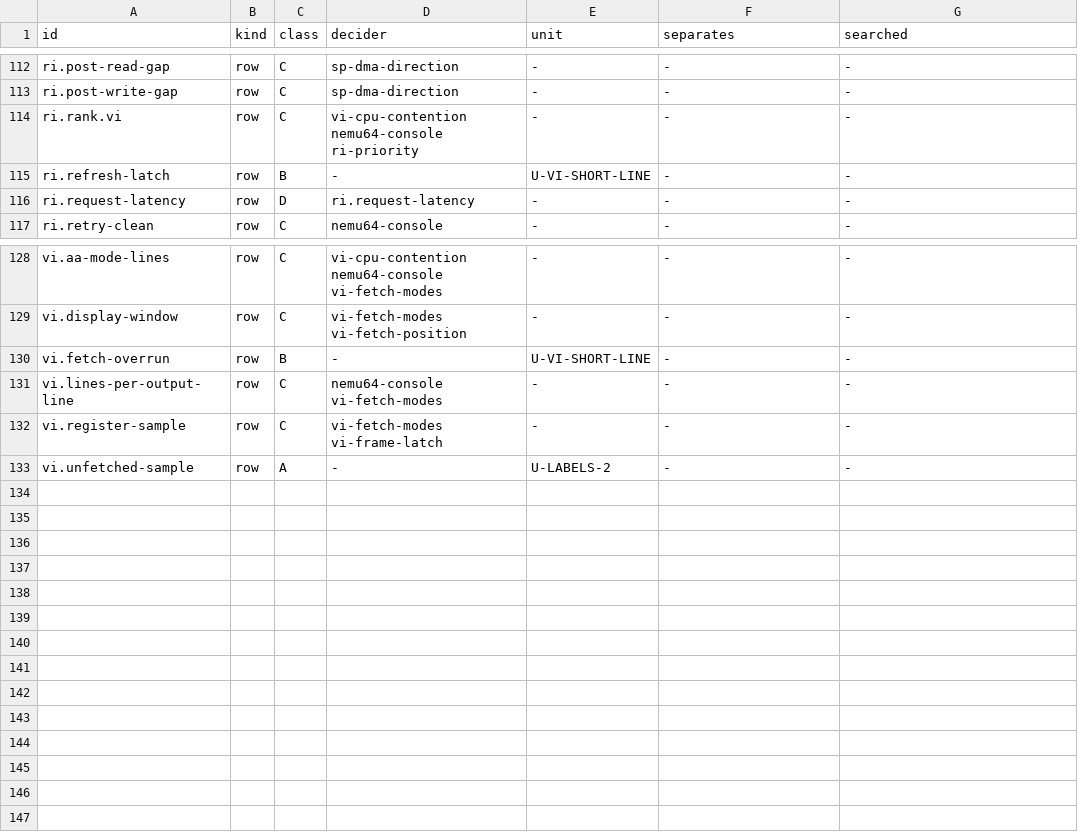
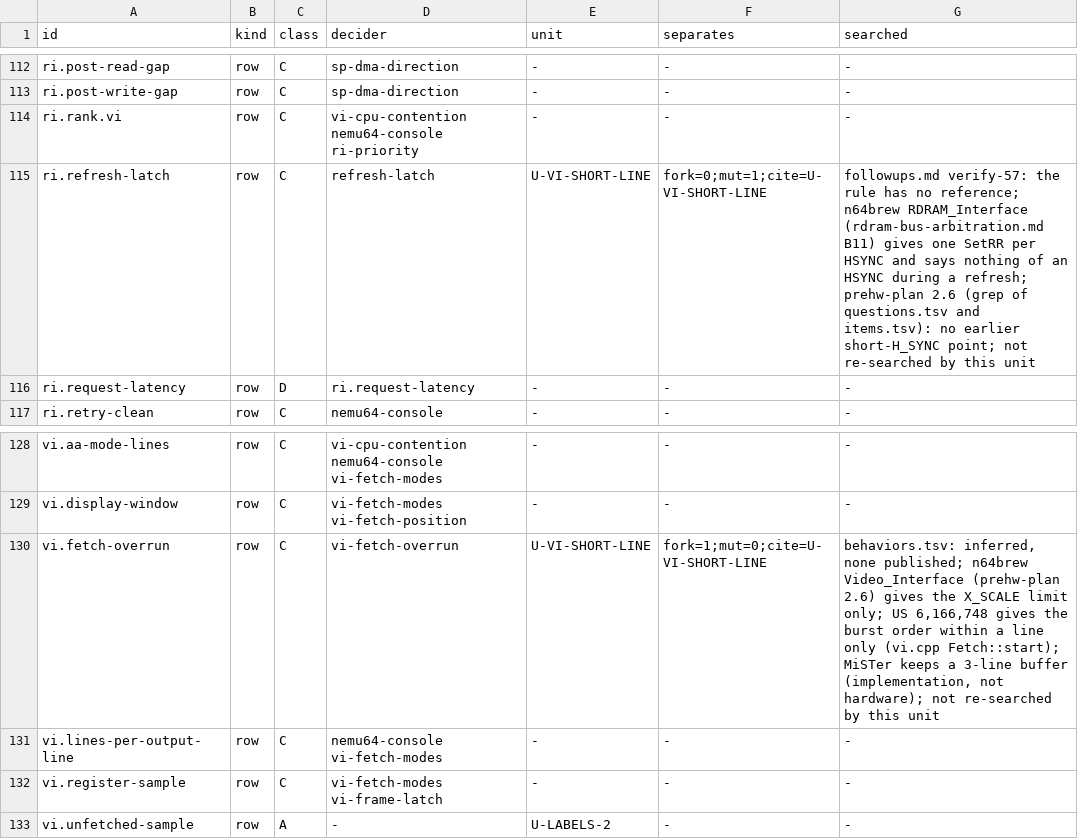
Before and after one commit to wScottSh/ares, a TSV file: tools/n64-timing/calibration/blockers.tsv, drawn as a sheet; only a part is shown, gaps mark what is left out.

```diff
--- a/tools/n64-timing/calibration/blockers.tsv
+++ b/tools/n64-timing/calibration/blockers.tsv
@@ -114,3 +114,3 @@ ri.post-write-gap	row	C	sp-dma-direction	-	-	-
 ri.rank.vi	row	C	vi-cpu-contention nemu64-console ri-priority	-	-	-
-ri.refresh-latch	row	B	-	U-VI-SHORT-LINE	-	-
+ri.refresh-latch	row	C	refresh-latch	U-VI-SHORT-LINE	fork=0;mut=1;cite=U-VI-SHORT-LINE	followups.md verify-57: the rule has no reference; n64brew RDRAM_Interface (rdram-bus-arbitration.md B11) gives one SetRR per HSYNC and says nothing of an HSYNC during a refresh; prehw-plan 2.6 (grep of questions.tsv and items.tsv): no earlier short-H_SYNC point; not re-searched by this unit
 ri.request-latency	row	D	ri.request-latency	-	-	-
@@ -129,3 +129,3 @@ vi.aa-mode-lines	row	C	vi-cpu-contention nemu64-console vi-fetch-modes	-	-	-
 vi.display-window	row	C	vi-fetch-modes vi-fetch-position	-	-	-
-vi.fetch-overrun	row	B	-	U-VI-SHORT-LINE	-	-
+vi.fetch-overrun	row	C	vi-fetch-overrun	U-VI-SHORT-LINE	fork=1;mut=0;cite=U-VI-SHORT-LINE	behaviors.tsv: inferred, none published; n64brew Video_Interface (prehw-plan 2.6) gives the X_SCALE limit only; US 6,166,748 gives the burst order within a line only (vi.cpp Fetch::start); MiSTer keeps a 3-line buffer (implementation, not hardware); not re-searched by this unit
 vi.lines-per-output-line	row	C	nemu64-console vi-fetch-modes	-	-	-
```
Also changed, not shown: ares/n64/timing/behaviors.tsv, docs/spec/n64-timing-results.tsv, 7 other files.
